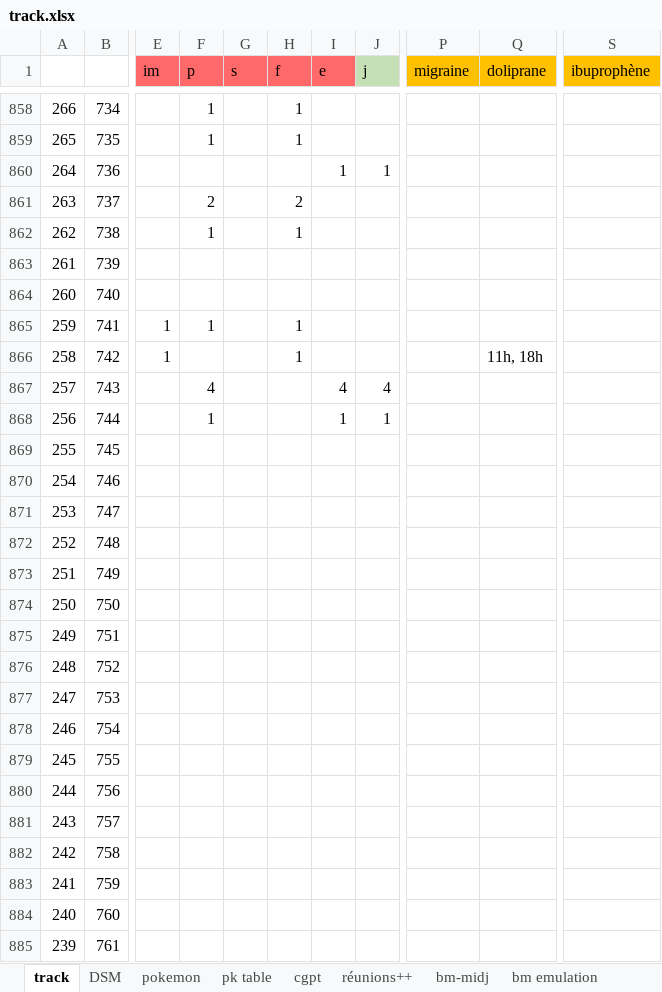
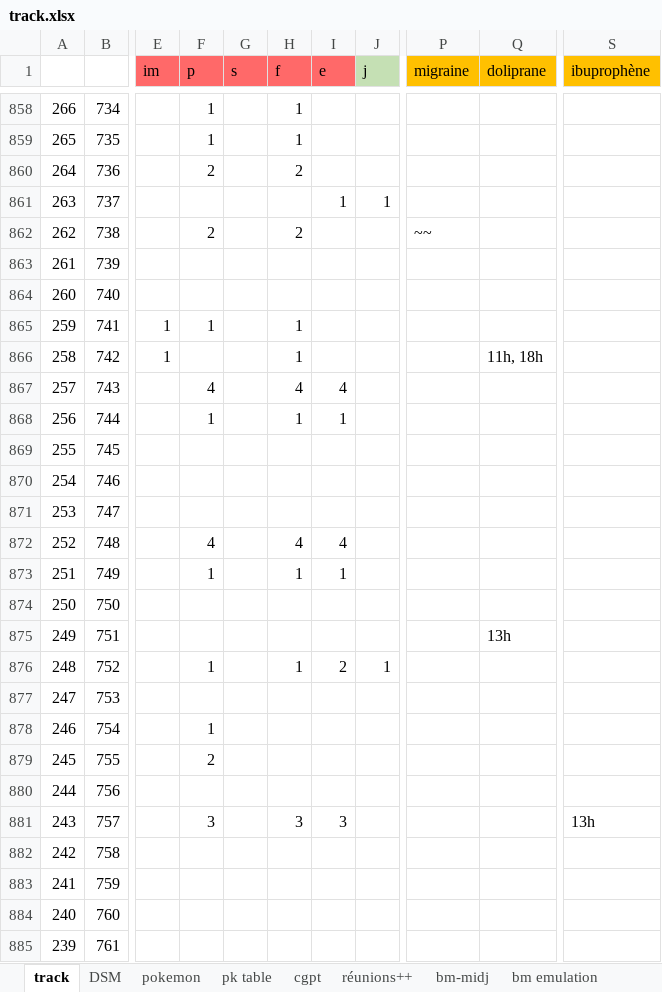
Before and after one commit to lenopgm/notes, an Excel workbook: track.xlsx, sheet track, drawn as a sheet; only a part is shown, gaps mark what is left out; values as stored, in another font and other column widths than the file's, no borders; the diff names each change by its address in the sheet, - before the commit and + after, or states it on an @@ line.

```diff
--- a/track.xlsx (sheet track)
+++ b/track.xlsx (sheet track)
-F860 (p): (empty)
+F860 (p): 2
-H860 (f): (empty)
+H860 (f): 2
-I860 (e): 1
+I860 (e): (empty)
-J860 (j): 1
+J860 (j): (empty)
-F861 (p): 2
+F861 (p): (empty)
-H861 (f): 2
+H861 (f): (empty)
-I861 (e): (empty)
+I861 (e): 1
-J861 (j): (empty)
+J861 (j): 1
-F862 (p): 1
+F862 (p): 2
-H862 (f): 1
+H862 (f): 2
-P862 (migraine): (empty)
+P862 (migraine): ~~
-H867 (f): (empty)
+H867 (f): 4
-J867 (j): 4
+J867 (j): (empty)
-H868 (f): (empty)
+H868 (f): 1
-J868 (j): 1
+J868 (j): (empty)
-F872 (p): (empty)
+F872 (p): 4
-H872 (f): (empty)
+H872 (f): 4
-I872 (e): (empty)
+I872 (e): 4
-F873 (p): (empty)
+F873 (p): 1
-H873 (f): (empty)
+H873 (f): 1
-I873 (e): (empty)
+I873 (e): 1
-Q875 (doliprane): (empty)
+Q875 (doliprane): 13h
-F876 (p): (empty)
+F876 (p): 1
-H876 (f): (empty)
+H876 (f): 1
-I876 (e): (empty)
+I876 (e): 2
-J876 (j): (empty)
+J876 (j): 1
-F878 (p): (empty)
+F878 (p): 1
-F879 (p): (empty)
+F879 (p): 2
-F881 (p): (empty)
+F881 (p): 3
-H881 (f): (empty)
+H881 (f): 3
-I881 (e): (empty)
+I881 (e): 3
-S881 (ibuprophène): (empty)
+S881 (ibuprophène): 13h
```
Also changed, not shown: 1 other file.
